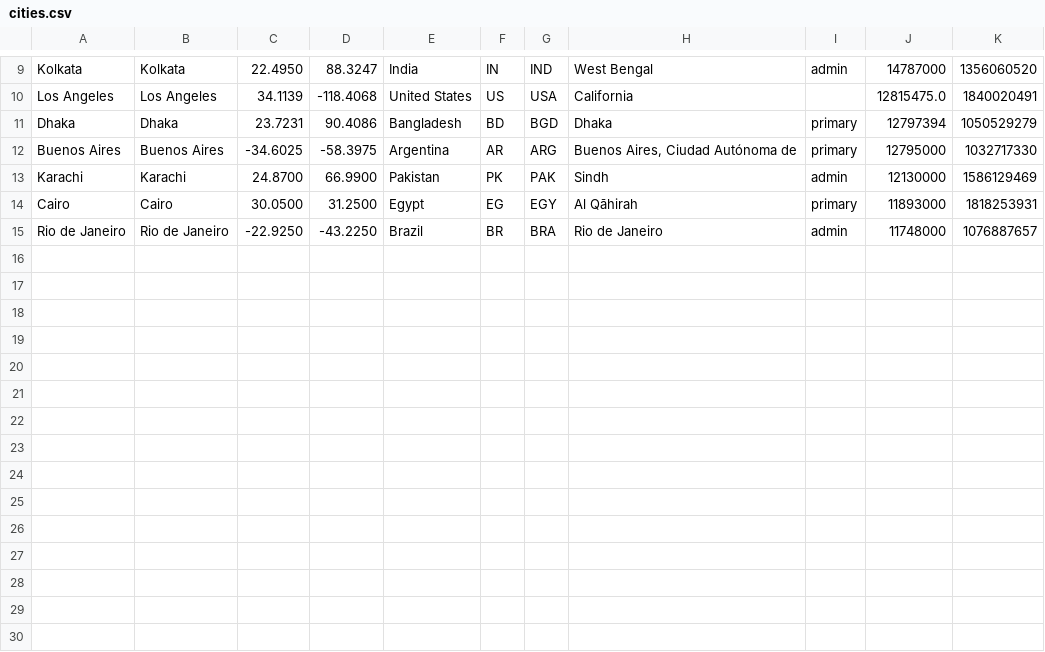
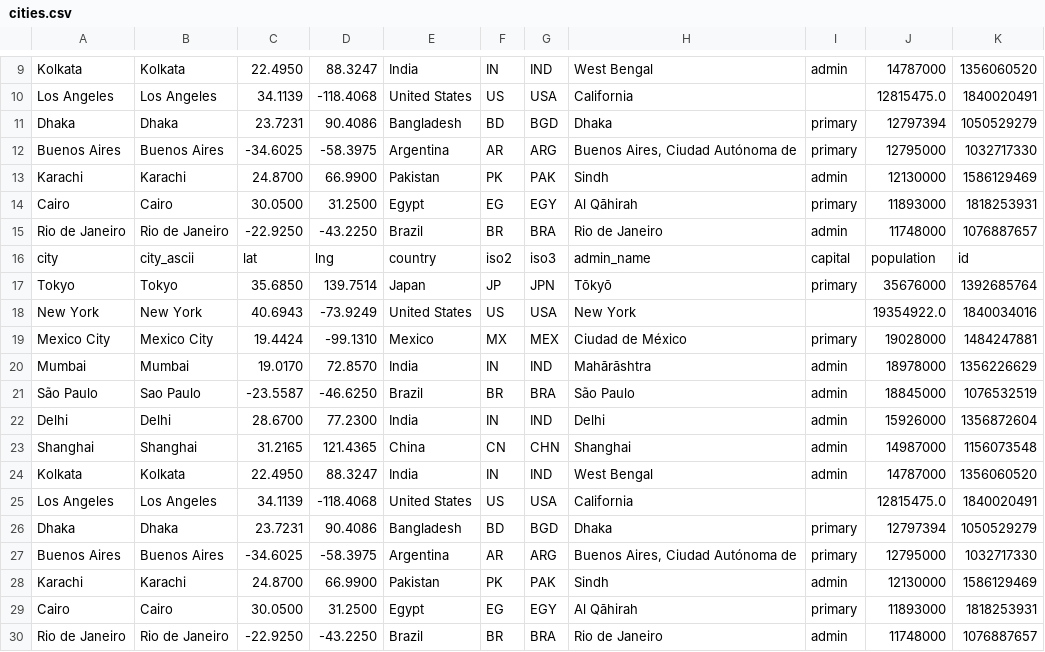
Before and after one commit to alainrc2005/get-recorrido, a CSV file: cities.csv, drawn as a sheet; only a part is shown, gaps mark what is left out.

Commit message:
update cities-15

```diff
--- a/cities.csv
+++ b/cities.csv
@@ -15 +15,16 @@ Cairo,Cairo,30.0500,31.2500,Egypt,EG,EGY,"Al Qāhirah",primary,11893000,18182539
 "Rio de Janeiro","Rio de Janeiro",-22.9250,-43.2250,Brazil,BR,BRA,"Rio de Janeiro",admin,11748000,1076887657
+city,city_ascii,lat,lng,country,iso2,iso3,admin_name,capital,population,id
+Tokyo,Tokyo,35.6850,139.7514,Japan,JP,JPN,Tōkyō,primary,35676000,1392685764
+"New York","New York",40.6943,-73.9249,"United States",US,USA,"New York",,19354922.0,1840034016
+"Mexico City","Mexico City",19.4424,-99.1310,Mexico,MX,MEX,"Ciudad de México",primary,19028000,1484247881
+Mumbai,Mumbai,19.0170,72.8570,India,IN,IND,Mahārāshtra,admin,18978000,1356226629
+"São Paulo","Sao Paulo",-23.5587,-46.6250,Brazil,BR,BRA,"São Paulo",admin,18845000,1076532519
+Delhi,Delhi,28.6700,77.2300,India,IN,IND,Delhi,admin,15926000,1356872604
+Shanghai,Shanghai,31.2165,121.4365,China,CN,CHN,Shanghai,admin,14987000,1156073548
+Kolkata,Kolkata,22.4950,88.3247,India,IN,IND,"West Bengal",admin,14787000,1356060520
+"Los Angeles","Los Angeles",34.1139,-118.4068,"United States",US,USA,California,,12815475.0,1840020491
+Dhaka,Dhaka,23.7231,90.4086,Bangladesh,BD,BGD,Dhaka,primary,12797394,1050529279
+"Buenos Aires","Buenos Aires",-34.6025,-58.3975,Argentina,AR,ARG,"Buenos Aires, Ciudad Autónoma de",primary,12795000,1032717330
+Karachi,Karachi,24.8700,66.9900,Pakistan,PK,PAK,Sindh,admin,12130000,1586129469
+Cairo,Cairo,30.0500,31.2500,Egypt,EG,EGY,"Al Qāhirah",primary,11893000,1818253931
+"Rio de Janeiro","Rio de Janeiro",-22.9250,-43.2250,Brazil,BR,BRA,"Rio de Janeiro",admin,11748000,1076887657
```
